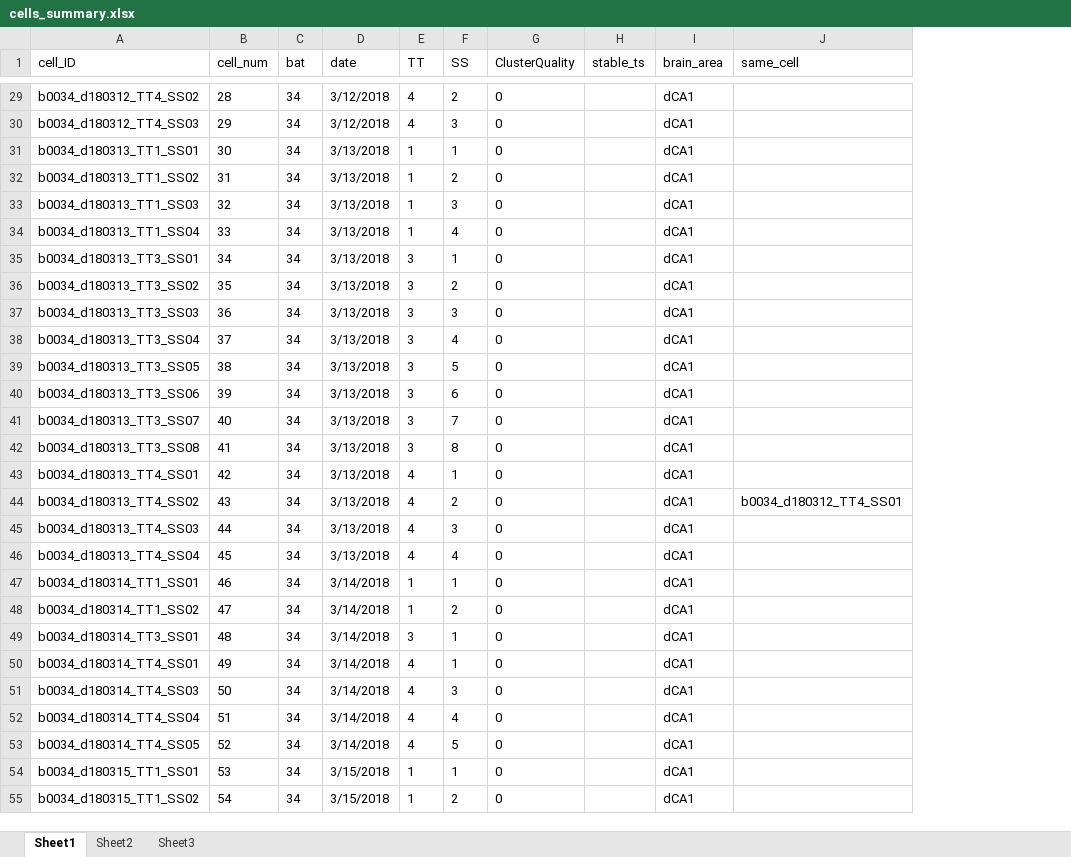
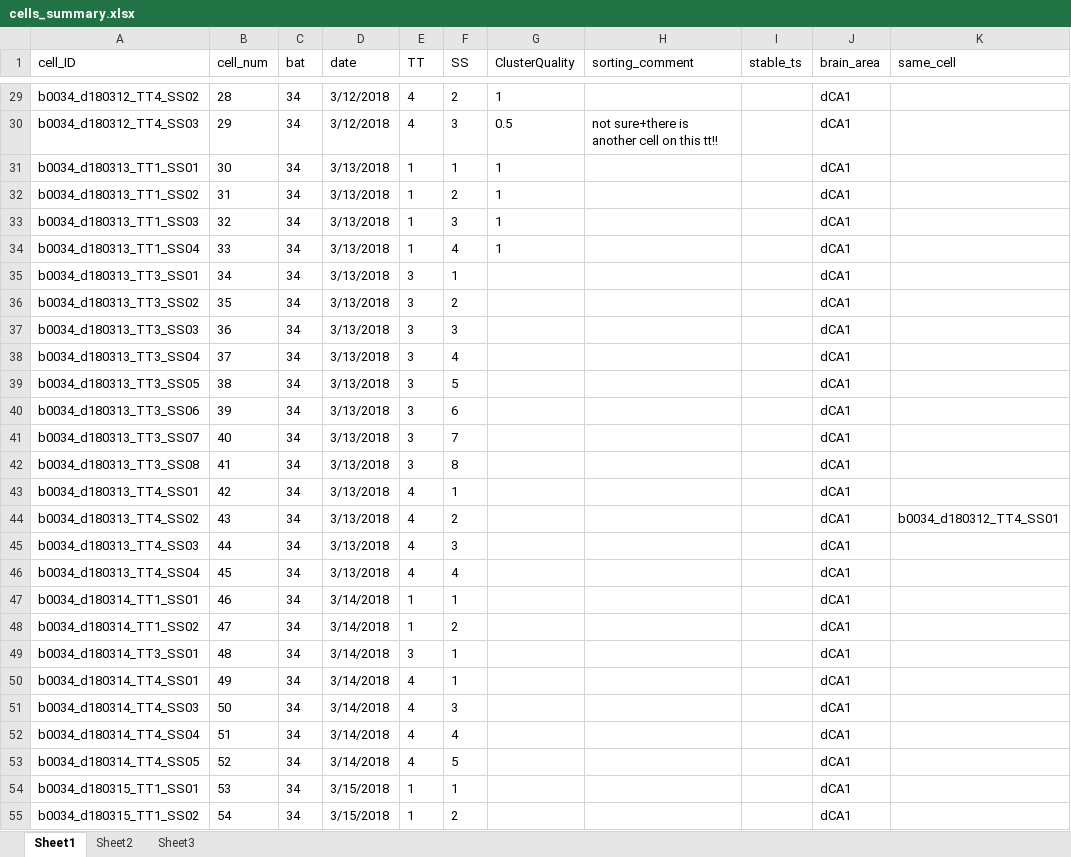
Before and after one commit to TamirEliav/LargeScale, an Excel workbook: inclusion_lists/cells_summary.xlsx, sheet Sheet1, drawn as a sheet; only a part is shown, gaps mark what is left out; values as stored, in another font and other column widths than the file's, no borders; the diff covers the shown part only; the diff names each change by its address in the sheet, - before the commit and + after, or states it on an @@ line.

Commit message:
add cell time AC + update cell summary (cluster quality)

```diff
--- a/inclusion_lists/cells_summary.xlsx (sheet Sheet1)
+++ b/inclusion_lists/cells_summary.xlsx (sheet Sheet1)
+column H (sorting_comment), row 30: not sure+there is another cell on this tt!!
-G29 (ClusterQuality): 0
+G29 (ClusterQuality): 1
-G30 (ClusterQuality): 0
+G30 (ClusterQuality): 0.5
-G31:G34 (ClusterQuality): 0
+G31:G34 (ClusterQuality): 1
-G35:G55 (ClusterQuality): 0
+G35:G55 (ClusterQuality): (empty)
```
Also changed, not shown: 454 edited cells elsewhere in this sheet, 6 other files.
